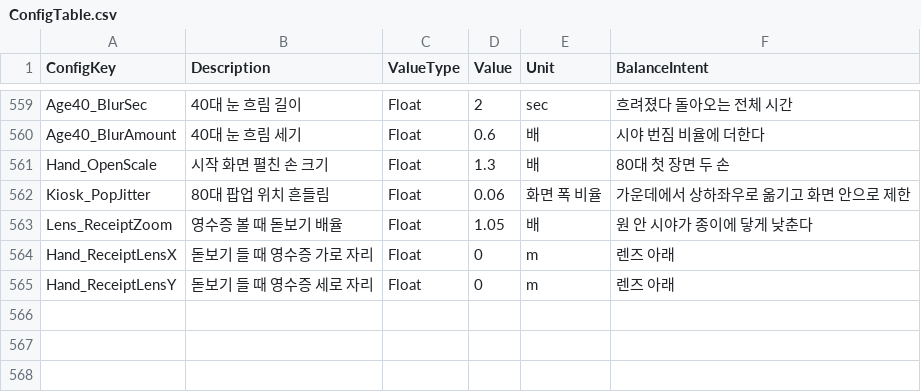
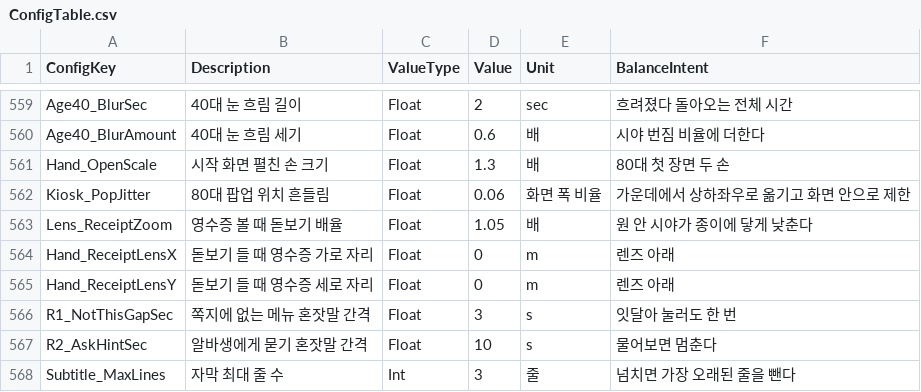
Before and after one commit to YoungGong0601/TestHackKaTon, a CSV file: Docs/ConfigTable.csv, drawn as a sheet; only a part is shown, gaps mark what is left out; the diff names each change by its address in the sheet, - before the commit and + after, or states it on an @@ line.

```diff
--- a/Docs/ConfigTable.csv
+++ b/Docs/ConfigTable.csv
+row 566: R1_NotThisGapSec | 쪽지에 없는 메뉴 혼잣말 간격 | Float | 3 | s | 잇달아 눌러도 한 번
+row 567: R2_AskHintSec | 알바생에게 묻기 혼잣말 간격 | Float | 10 | s | 물어보면 멈춘다
+row 568: Subtitle_MaxLines | 자막 최대 줄 수 | Int | 3 | 줄 | 넘치면 가장 오래된 줄을 뺀다
```
Also changed, not shown: Docs/keys_Core.csv, Docs/keys_R1.csv, 8 other files.
